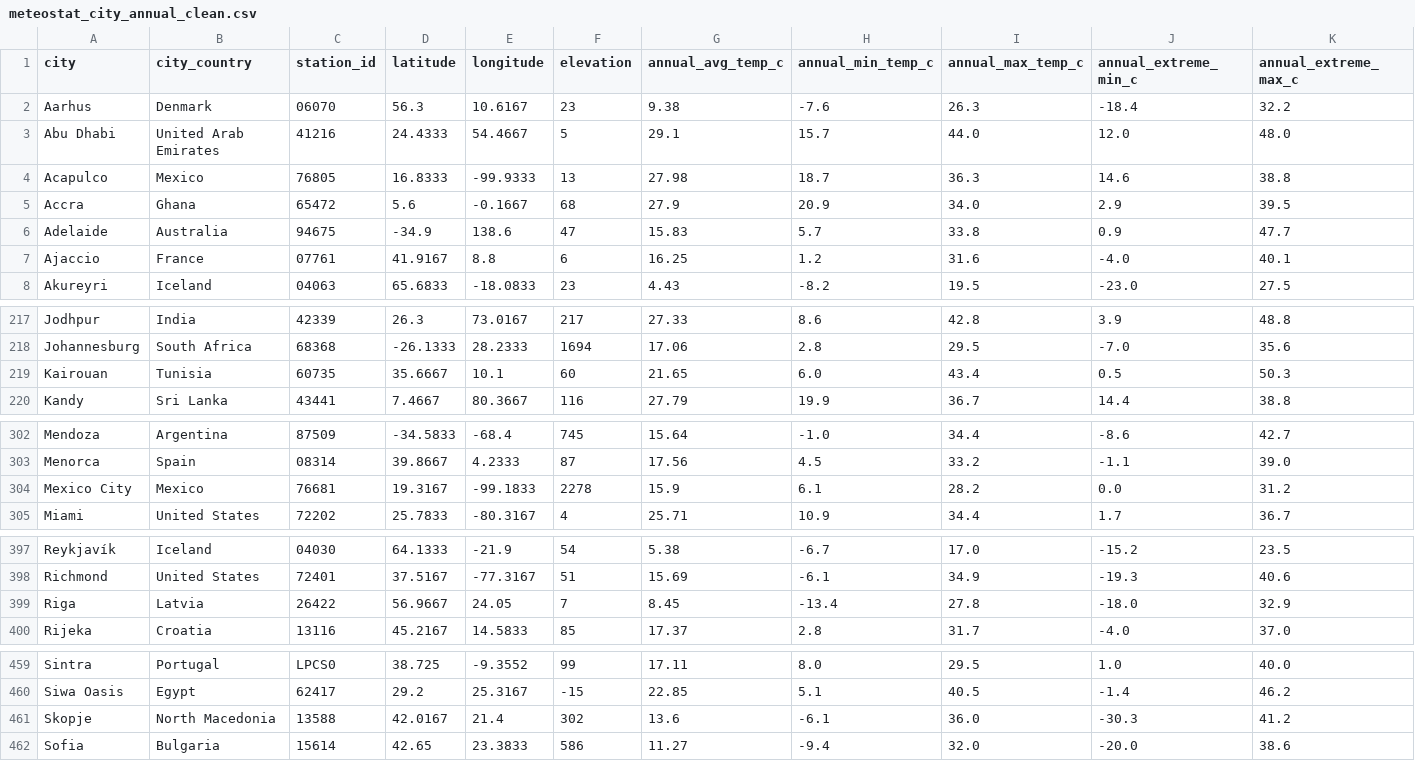
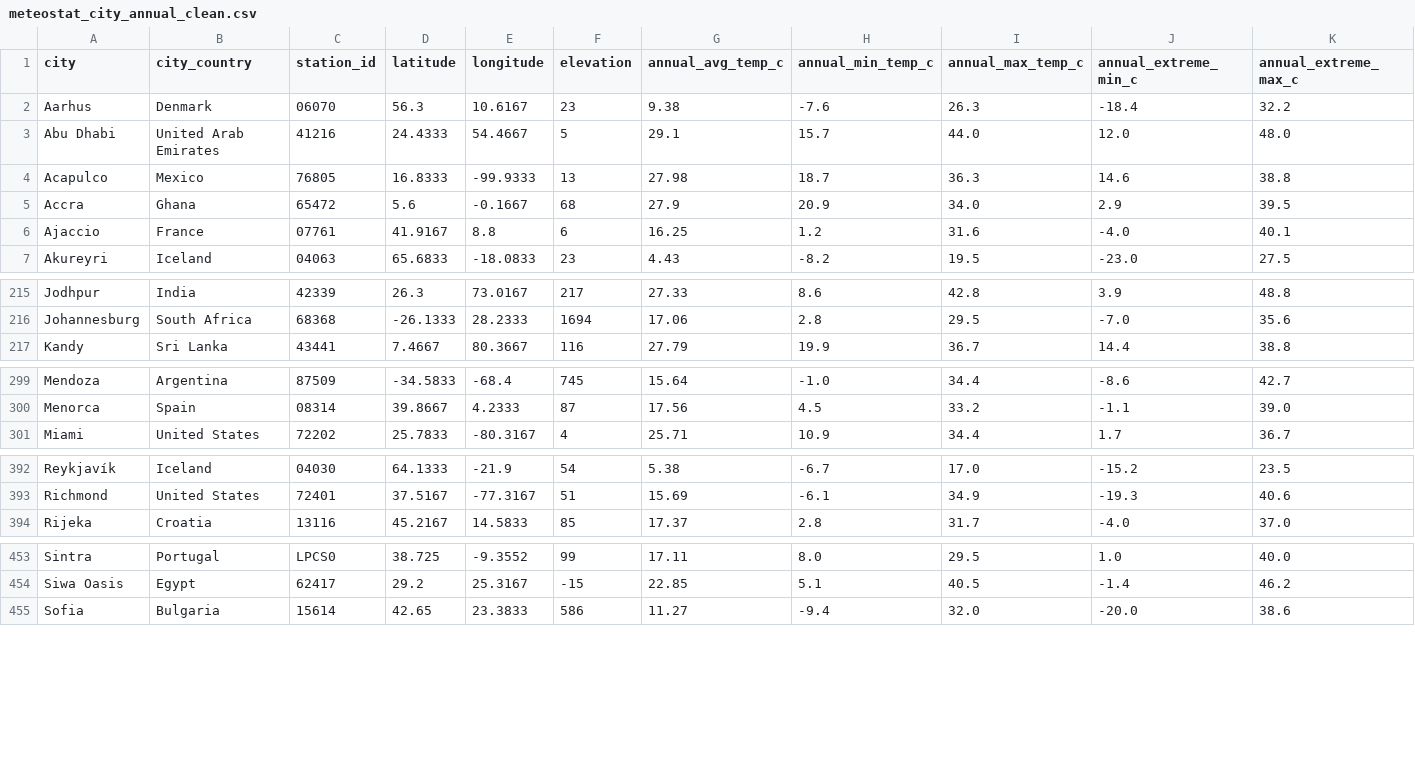
Before and after one commit to angelinahow0/50.038-Group-17-Final-Project, a CSV file: preprocessing/data/cleaned/meteostat_city_annual_clean.csv, drawn as a sheet; only a part is shown, gaps mark what is left out; rows hold the shown columns only; the diff covers the shown part only; the diff names each change by its address in the sheet, - before the commit and + after, or states it on an @@ line.

```diff
--- a/preprocessing/data/cleaned/meteostat_city_annual_clean.csv
+++ b/preprocessing/data/cleaned/meteostat_city_annual_clean.csv
-row 6: Adelaide | Australia | 94675 | -34.9 | 138.6 | 47 | 15.83 | 5.7 | 33.8 | 0.9 | 47.7
-row 219: Kairouan | Tunisia | 60735 | 35.6667 | 10.1 | 60 | 21.65 | 6.0 | 43.4 | 0.5 | 50.3
-row 304: Mexico City | Mexico | 76681 | 19.3167 | -99.1833 | 2278 | 15.9 | 6.1 | 28.2 | 0.0 | 31.2
-row 399: Riga | Latvia | 26422 | 56.9667 | 24.05 | 7 | 8.45 | -13.4 | 27.8 | -18.0 | 32.9
-row 461: Skopje | North Macedonia | 13588 | 42.0167 | 21.4 | 302 | 13.6 | -6.1 | 36.0 | -30.3 | 41.2
```
Also changed, not shown: 3 removed rows and 2 edited cells elsewhere in this file, preprocessing/data/merged/city_master.csv, preprocessing/data/merged/city_master_slim.csv, 23 other files.
